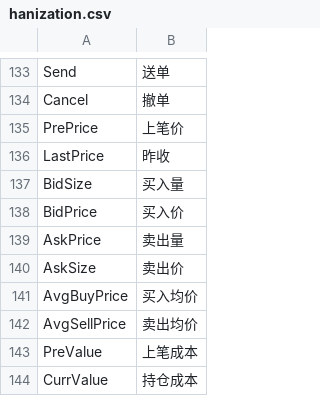
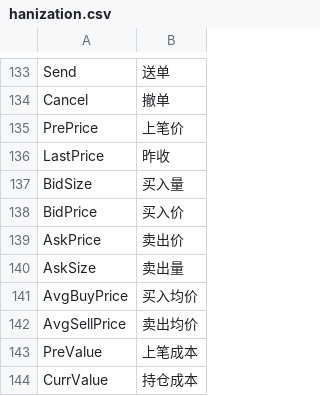
Before and after one commit to EasierChan/DockableUI, a CSV file: hanization.csv, drawn as a sheet; only a part is shown, gaps mark what is left out.

```diff
--- a/hanization.csv
+++ b/hanization.csv
@@ -138,4 +138,4 @@ BidSize,买入量
 BidPrice,买入价
-AskPrice,卖出量
-AskSize,卖出价
+AskPrice,卖出价
+AskSize,卖出量
 AvgBuyPrice,买入均价
```
Also changed, not shown: 3 other files.
